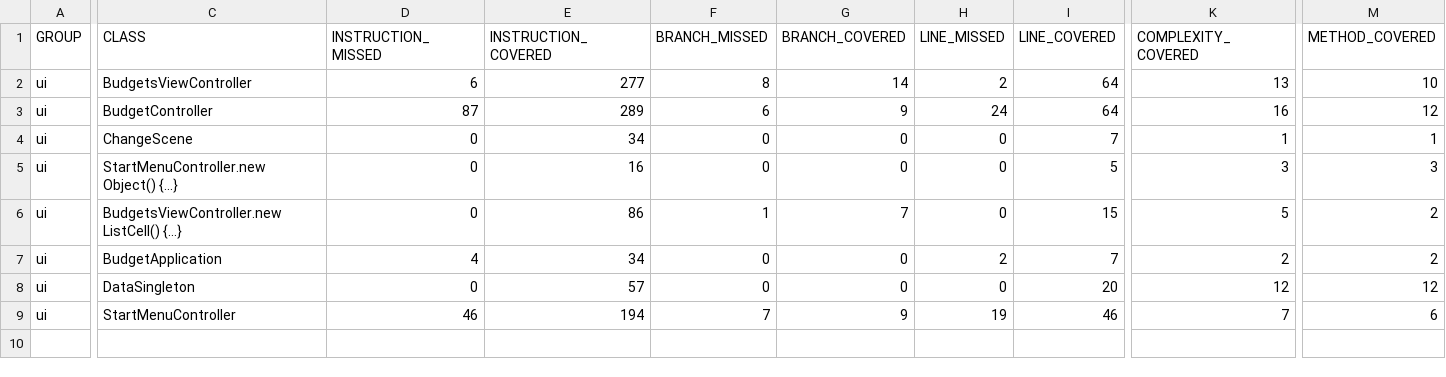
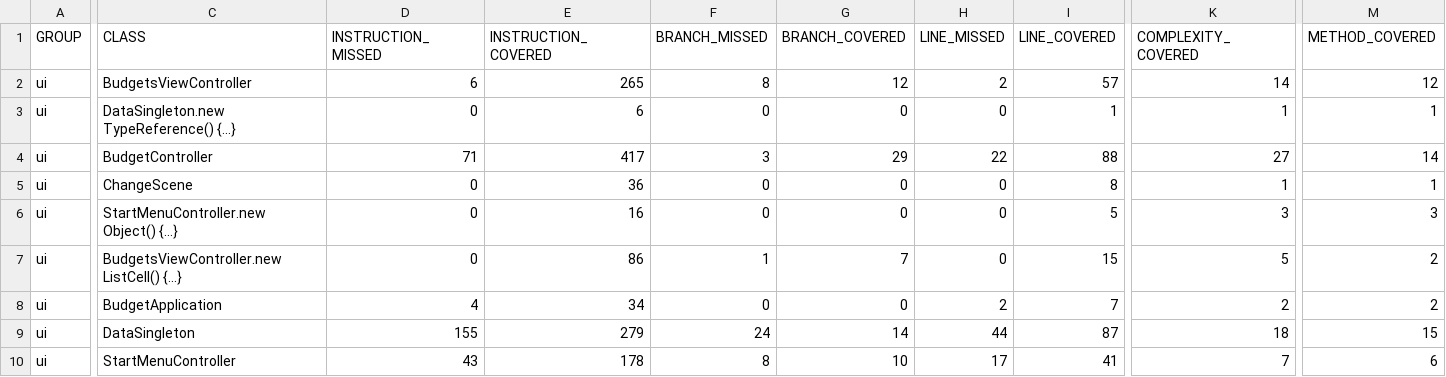
Before and after one commit to Christio02/ITP-Budget, a CSV file: budget/test-results/jacoco/ui/jacoco.csv, drawn as a sheet; only a part is shown, gaps mark what is left out; addresses are those after the commit; rows hold the shown columns only; the diff covers the shown part only; the diff names each change by its address in the sheet, - before the commit and + after, or states it on an @@ line.

Commit message:
test: add tests for restcontroller - Started on restapplication tests but did not work - finished testing restcontroller
Co-authored-by: Mats Kvanvik <matskva@stud

```diff
--- a/budget/test-results/jacoco/ui/jacoco.csv
+++ b/budget/test-results/jacoco/ui/jacoco.csv
-E2 (INSTRUCTION_COVERED): 277
+E2 (INSTRUCTION_COVERED): 265
-G2 (BRANCH_COVERED): 14
+G2 (BRANCH_COVERED): 12
-I2 (LINE_COVERED): 64
+I2 (LINE_COVERED): 57
-K2 (COMPLEXITY_COVERED): 13
+K2 (COMPLEXITY_COVERED): 14
-M2 (METHOD_COVERED): 10
+M2 (METHOD_COVERED): 12
+row 3: ui | DataSingleton.new TypeReference() {...} | 0 | 6 | 0 | 0 | 0 | 1 | 1 | 1
-D4 (INSTRUCTION_MISSED): 87
+D4 (INSTRUCTION_MISSED): 71
-E4 (INSTRUCTION_COVERED): 289
+E4 (INSTRUCTION_COVERED): 417
-F4 (BRANCH_MISSED): 6
+F4 (BRANCH_MISSED): 3
-G4 (BRANCH_COVERED): 9
+G4 (BRANCH_COVERED): 29
-H4 (LINE_MISSED): 24
+H4 (LINE_MISSED): 22
-I4 (LINE_COVERED): 64
+I4 (LINE_COVERED): 88
-K4 (COMPLEXITY_COVERED): 16
+K4 (COMPLEXITY_COVERED): 27
-M4 (METHOD_COVERED): 12
+M4 (METHOD_COVERED): 14
-E5 (INSTRUCTION_COVERED): 34
+E5 (INSTRUCTION_COVERED): 36
-I5 (LINE_COVERED): 7
+I5 (LINE_COVERED): 8
-D9 (INSTRUCTION_MISSED): 0
+D9 (INSTRUCTION_MISSED): 155
-E9 (INSTRUCTION_COVERED): 57
+E9 (INSTRUCTION_COVERED): 279
-F9 (BRANCH_MISSED): 0
+F9 (BRANCH_MISSED): 24
-G9 (BRANCH_COVERED): 0
+G9 (BRANCH_COVERED): 14
-H9 (LINE_MISSED): 0
+H9 (LINE_MISSED): 44
-I9 (LINE_COVERED): 20
+I9 (LINE_COVERED): 87
-K9 (COMPLEXITY_COVERED): 12
+K9 (COMPLEXITY_COVERED): 18
-M9 (METHOD_COVERED): 12
+M9 (METHOD_COVERED): 15
-D10 (INSTRUCTION_MISSED): 46
+D10 (INSTRUCTION_MISSED): 43
-E10 (INSTRUCTION_COVERED): 194
+E10 (INSTRUCTION_COVERED): 178
-F10 (BRANCH_MISSED): 7
+F10 (BRANCH_MISSED): 8
-G10 (BRANCH_COVERED): 9
+G10 (BRANCH_COVERED): 10
-H10 (LINE_MISSED): 19
+H10 (LINE_MISSED): 17
-I10 (LINE_COVERED): 46
+I10 (LINE_COVERED): 41
```
Also changed, not shown: 4 edited cells elsewhere in this file, 29 other files.
